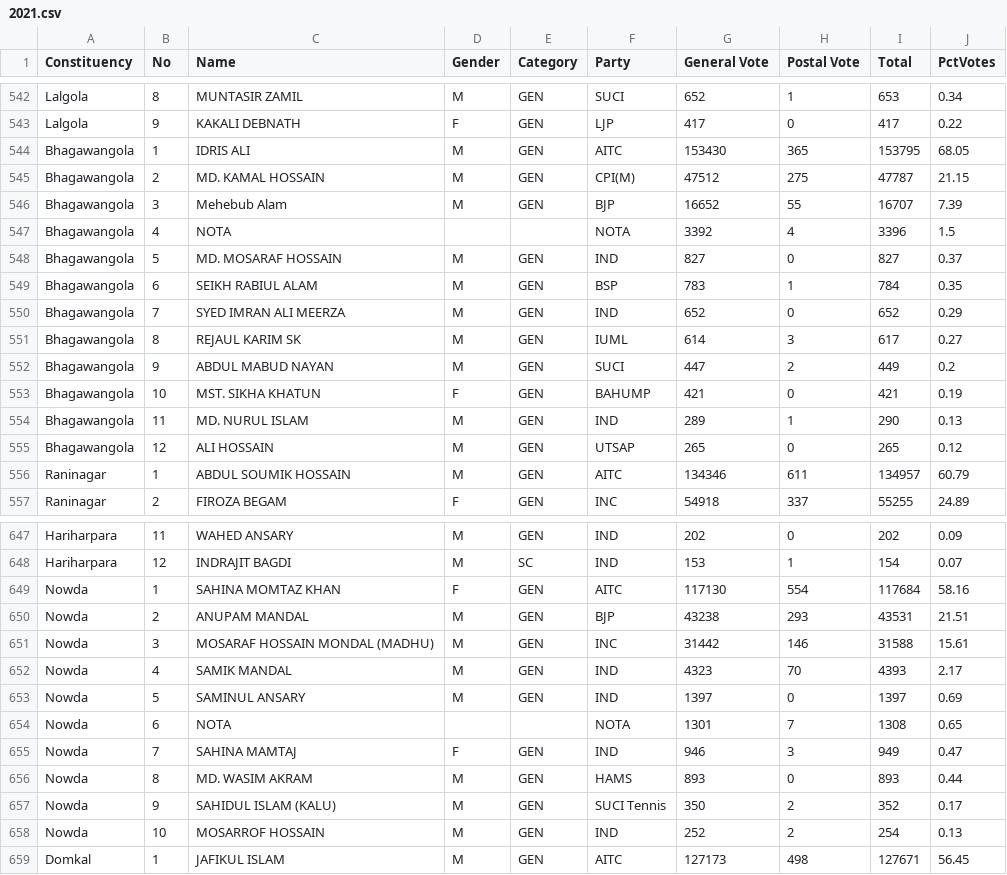
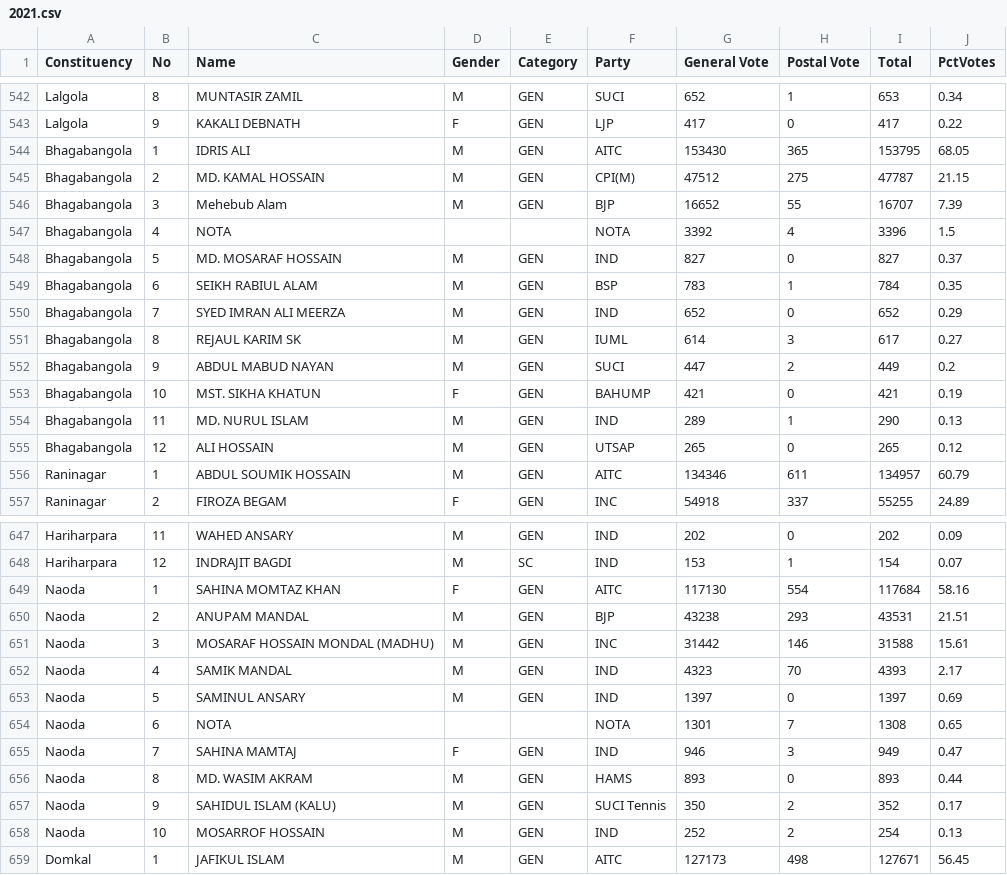
Before and after one commit to safarelectionmonitor-westbengal/safarelectionmonitor-westbengal.github.io, a CSV file: public/data/2021.csv, drawn as a sheet; only a part is shown, gaps mark what is left out; the diff covers the shown part only.

Commit message:
Fix 2021.csv: correct constituency name spellings to match constituencies.ts lookup

```diff
--- a/public/data/2021.csv
+++ b/public/data/2021.csv
@@ -543,14 +543,14 @@ Lalgola,8,MUNTASIR ZAMIL,M,GEN,SUCI,652,1,653,0.34
 Lalgola,9,KAKALI DEBNATH,F,GEN,LJP,417,0,417,0.22
-Bhagawangola,1,IDRIS ALI,M,GEN,AITC,153430,365,153795,68.05
-Bhagawangola,2,MD. KAMAL HOSSAIN,M,GEN,CPI(M),47512,275,47787,21.15
-Bhagawangola,3,Mehebub Alam,M,GEN,BJP,16652,55,16707,7.39
-Bhagawangola,4,NOTA,,,NOTA,3392,4,3396,1.5
-Bhagawangola,5,MD. MOSARAF HOSSAIN,M,GEN,IND,827,0,827,0.37
-Bhagawangola,6,SEIKH RABIUL ALAM,M,GEN,BSP,783,1,784,0.35
-Bhagawangola,7,SYED IMRAN ALI MEERZA,M,GEN,IND,652,0,652,0.29
-Bhagawangola,8,REJAUL KARIM SK,M,GEN,IUML,614,3,617,0.27
-Bhagawangola,9,ABDUL MABUD NAYAN,M,GEN,SUCI,447,2,449,0.2
-Bhagawangola,10,MST. SIKHA KHATUN,F,GEN,BAHUMP,421,0,421,0.19
-Bhagawangola,11,MD. NURUL ISLAM,M,GEN,IND,289,1,290,0.13
-Bhagawangola,12,ALI HOSSAIN,M,GEN,UTSAP,265,0,265,0.12
+Bhagabangola,1,IDRIS ALI,M,GEN,AITC,153430,365,153795,68.05
+Bhagabangola,2,MD. KAMAL HOSSAIN,M,GEN,CPI(M),47512,275,47787,21.15
+Bhagabangola,3,Mehebub Alam,M,GEN,BJP,16652,55,16707,7.39
+Bhagabangola,4,NOTA,,,NOTA,3392,4,3396,1.5
+Bhagabangola,5,MD. MOSARAF HOSSAIN,M,GEN,IND,827,0,827,0.37
+Bhagabangola,6,SEIKH RABIUL ALAM,M,GEN,BSP,783,1,784,0.35
+Bhagabangola,7,SYED IMRAN ALI MEERZA,M,GEN,IND,652,0,652,0.29
+Bhagabangola,8,REJAUL KARIM SK,M,GEN,IUML,614,3,617,0.27
+Bhagabangola,9,ABDUL MABUD NAYAN,M,GEN,SUCI,447,2,449,0.2
+Bhagabangola,10,MST. SIKHA KHATUN,F,GEN,BAHUMP,421,0,421,0.19
+Bhagabangola,11,MD. NURUL ISLAM,M,GEN,IND,289,1,290,0.13
+Bhagabangola,12,ALI HOSSAIN,M,GEN,UTSAP,265,0,265,0.12
 Raninagar,1,ABDUL SOUMIK HOSSAIN,M,GEN,AITC,134346,611,134957,60.79
@@ -648,12 +648,12 @@ Hariharpara,11,WAHED ANSARY,M,GEN,IND,202,0,202,0.09
 Hariharpara,12,INDRAJIT BAGDI,M,SC,IND,153,1,154,0.07
-Nowda,1,SAHINA MOMTAZ KHAN,F,GEN,AITC,117130,554,117684,58.16
-Nowda,2,ANUPAM MANDAL,M,GEN,BJP,43238,293,43531,21.51
-Nowda,3,MOSARAF HOSSAIN MONDAL (MADHU),M,GEN,INC,31442,146,31588,15.61
-Nowda,4,SAMIK MANDAL,M,GEN,IND,4323,70,4393,2.17
-Nowda,5,SAMINUL ANSARY,M,GEN,IND,1397,0,1397,0.69
-Nowda,6,NOTA,,,NOTA,1301,7,1308,0.65
-Nowda,7,SAHINA MAMTAJ,F,GEN,IND,946,3,949,0.47
-Nowda,8,MD. WASIM AKRAM,M,GEN,HAMS,893,0,893,0.44
-Nowda,9,SAHIDUL ISLAM (KALU),M,GEN,SUCI Tennis,350,2,352,0.17
-Nowda,10,MOSARROF HOSSAIN,M,GEN,IND,252,2,254,0.13
+Naoda,1,SAHINA MOMTAZ KHAN,F,GEN,AITC,117130,554,117684,58.16
+Naoda,2,ANUPAM MANDAL,M,GEN,BJP,43238,293,43531,21.51
+Naoda,3,MOSARAF HOSSAIN MONDAL (MADHU),M,GEN,INC,31442,146,31588,15.61
+Naoda,4,SAMIK MANDAL,M,GEN,IND,4323,70,4393,2.17
+Naoda,5,SAMINUL ANSARY,M,GEN,IND,1397,0,1397,0.69
+Naoda,6,NOTA,,,NOTA,1301,7,1308,0.65
+Naoda,7,SAHINA MAMTAJ,F,GEN,IND,946,3,949,0.47
+Naoda,8,MD. WASIM AKRAM,M,GEN,HAMS,893,0,893,0.44
+Naoda,9,SAHIDUL ISLAM (KALU),M,GEN,SUCI Tennis,350,2,352,0.17
+Naoda,10,MOSARROF HOSSAIN,M,GEN,IND,252,2,254,0.13
 Domkal,1,JAFIKUL ISLAM,M,GEN,AITC,127173,498,127671,56.45
```
Also changed, not shown: 94 edited cells elsewhere in this file.
